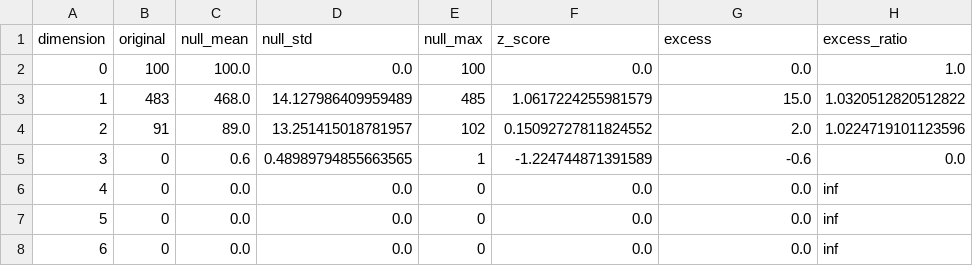
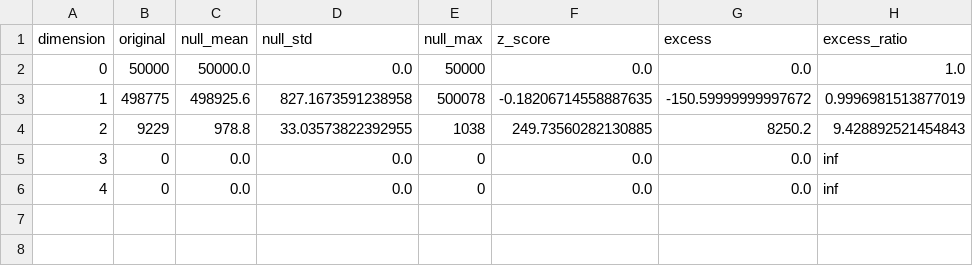
Before and after one commit to Z299999/memory_lm, a CSV file: exp0418_brainSimplex/results/null_model_comparison.csv, drawn as a sheet; removed rows and columns are numbered as before the commit, all else as after; the diff names each change by its address in the sheet, - before the commit and + after, or states it on an @@ line.

```diff
--- a/exp0418_brainSimplex/results/null_model_comparison.csv
+++ b/exp0418_brainSimplex/results/null_model_comparison.csv
-B2 (original): 100
+B2 (original): 50000
-C2 (null_mean): 100.0
+C2 (null_mean): 50000.0
-E2 (null_max): 100
+E2 (null_max): 50000
-row 3: 1 | 483 | 468.0 | 14.127986409959489 | 485 | 1.0617224255981579 | 15.0 | 1.0320512820512822
-row 4: 2 | 91 | 89.0 | 13.251415018781957 | 102 | 0.15092727811824552 | 2.0 | 1.0224719101123596
-row 5: 3 | 0 | 0.6 | 0.48989794855663565 | 1 | -1.224744871391589 | -0.6 | 0.0
+row 3: 1 | 498775 | 498925.6 | 827.1673591238958 | 500078 | -0.18206714558887635 | -150.59999999997672 | 0.9996981513877019
+row 4: 2 | 9229 | 978.8 | 33.03573822392955 | 1038 | 249.73560282130885 | 8250.2 | 9.428892521454843
@@ column A (dimension) renumbered between rows 5 and 6 @@
-row 8: 6 | 0 | 0.0 | 0.0 | 0 | 0.0 | 0.0 | inf
```
Also changed, not shown: 24 other files.
